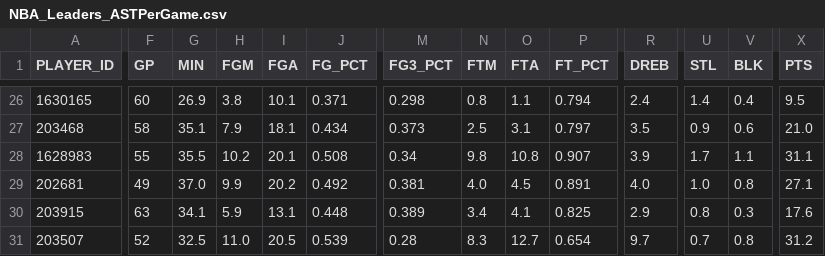
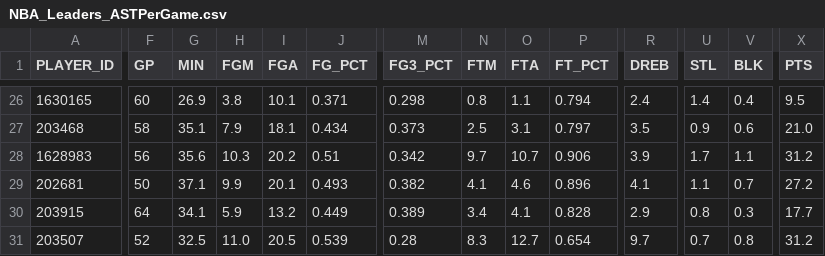
Before and after one commit to penborter/nba-data, a CSV file: data/dynamic/NBA_Leaders_ASTPerGame.csv, drawn as a sheet; only a part is shown, gaps mark what is left out; the diff covers the shown part only; the diff names each change by its address in the sheet, - before the commit and + after, or states it on an @@ line.

```diff
--- a/data/dynamic/NBA_Leaders_ASTPerGame.csv
+++ b/data/dynamic/NBA_Leaders_ASTPerGame.csv
-F28 (GP): 55
+F28 (GP): 56
-G28 (MIN): 35.5
+G28 (MIN): 35.6
-H28 (FGM): 10.2
+H28 (FGM): 10.3
-I28 (FGA): 20.1
+I28 (FGA): 20.2
-J28 (FG_PCT): 0.508
+J28 (FG_PCT): 0.51
-M28 (FG3_PCT): 0.34
+M28 (FG3_PCT): 0.342
-N28 (FTM): 9.8
+N28 (FTM): 9.7
-O28 (FTA): 10.8
+O28 (FTA): 10.7
-P28 (FT_PCT): 0.907
+P28 (FT_PCT): 0.906
-X28 (PTS): 31.1
+X28 (PTS): 31.2
-F29 (GP): 49
+F29 (GP): 50
-G29 (MIN): 37.0
+G29 (MIN): 37.1
-I29 (FGA): 20.2
+I29 (FGA): 20.1
-J29 (FG_PCT): 0.492
+J29 (FG_PCT): 0.493
-M29 (FG3_PCT): 0.381
+M29 (FG3_PCT): 0.382
-N29 (FTM): 4.0
+N29 (FTM): 4.1
-O29 (FTA): 4.5
+O29 (FTA): 4.6
-P29 (FT_PCT): 0.891
+P29 (FT_PCT): 0.896
-R29 (DREB): 4.0
+R29 (DREB): 4.1
-U29 (STL): 1.0
+U29 (STL): 1.1
-V29 (BLK): 0.8
+V29 (BLK): 0.7
-X29 (PTS): 27.1
+X29 (PTS): 27.2
-F30 (GP): 63
+F30 (GP): 64
-I30 (FGA): 13.1
+I30 (FGA): 13.2
-J30 (FG_PCT): 0.448
+J30 (FG_PCT): 0.449
-P30 (FT_PCT): 0.825
+P30 (FT_PCT): 0.828
-X30 (PTS): 17.6
+X30 (PTS): 17.7
```
Also changed, not shown: 2 added rows, 2 removed rows and 23 edited cells elsewhere in this file, data/dynamic/NBA_Leaders_PTSPerGame.csv, data/dynamic/NBA_Leaders_PTSTotals.csv, 1 other file.
